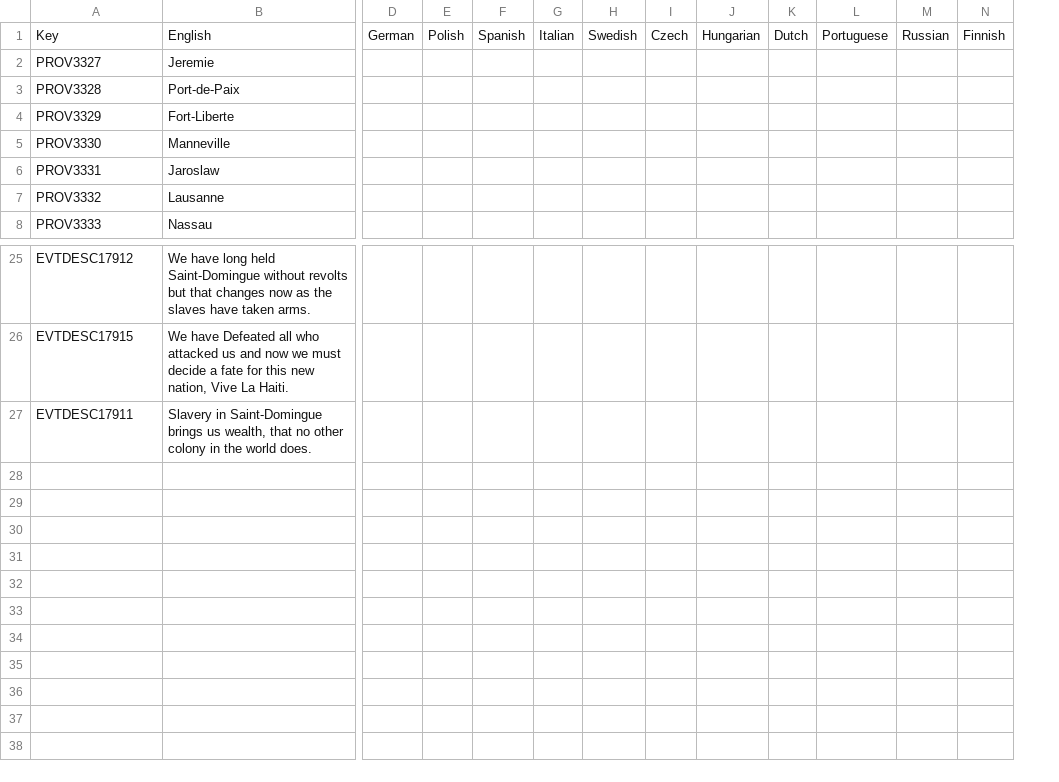
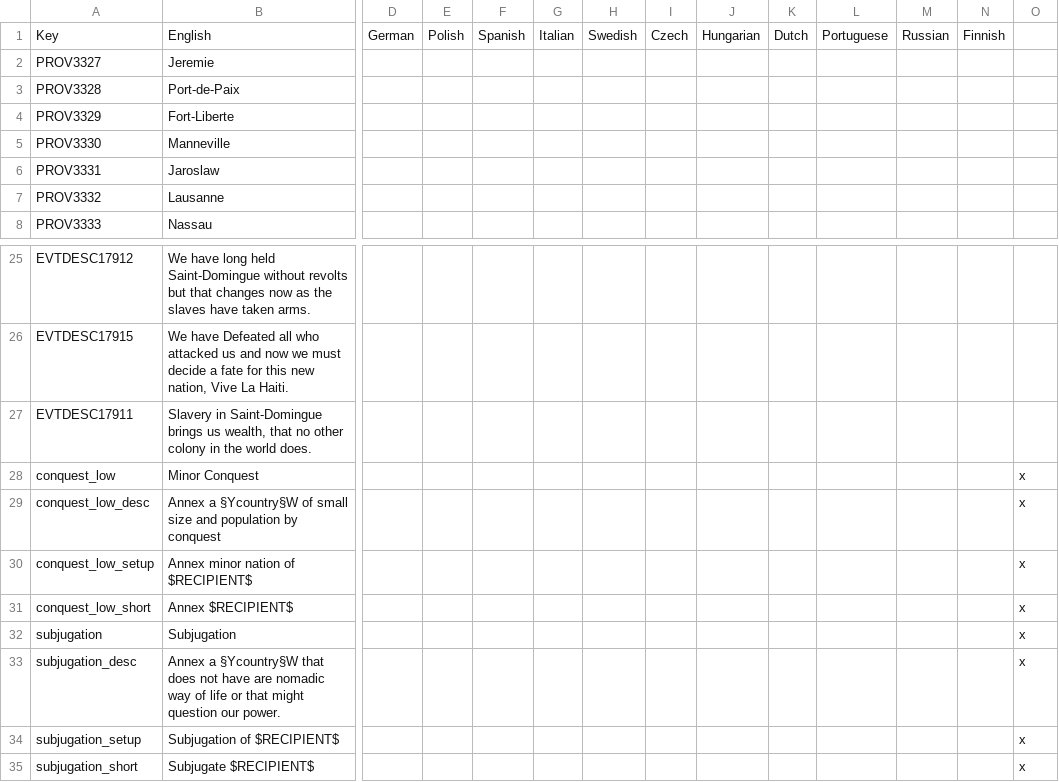
Before and after one commit to AoE-guys/AoE-SP-VERSION-DISCONTINUED-, a CSV file: AOE/localisation/00_HAI.csv, drawn as a sheet; only a part is shown, gaps mark what is left out; rows hold the shown columns only; the diff names each change by its address in the sheet, - before the commit and + after, or states it on an @@ line.

```diff
--- a/AOE/localisation/00_HAI.csv
+++ b/AOE/localisation/00_HAI.csv
+column O, empty
+row 28: conquest_low | Minor Conquest |  |  |  |  |  |  |  |  |  |  |  | x
+row 29: conquest_low_desc | Annex a §Ycountry§W of small size and population by conquest |  |  |  |  |  |  |  |  |  |  |  | x
+row 30: conquest_low_setup | Annex minor nation of $RECIPIENT$ |  |  |  |  |  |  |  |  |  |  |  | x
+row 31: conquest_low_short | Annex $RECIPIENT$ |  |  |  |  |  |  |  |  |  |  |  | x
+row 32: subjugation | Subjugation |  |  |  |  |  |  |  |  |  |  |  | x
+row 33: subjugation_desc | Annex a §Ycountry§W that does not have are nomadic way of life or that might question our power. |  |  |  |  |  |  |  |  |  |  |  | x
+row 34: subjugation_setup | Subjugation of $RECIPIENT$ |  |  |  |  |  |  |  |  |  |  |  | x
+row 35: subjugation_short | Subjugate $RECIPIENT$ |  |  |  |  |  |  |  |  |  |  |  | x
```
Also changed, not shown: 1 other file.
